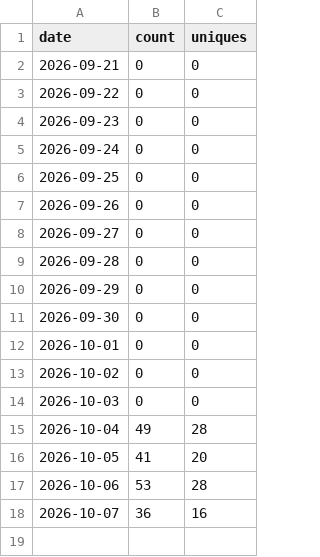
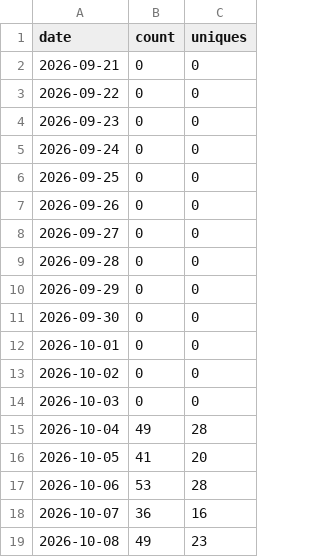
Before and after one commit to apravint/github-traffic, a CSV file: data/github-traffic/clones.csv, drawn as a sheet.

```diff
--- a/data/github-traffic/clones.csv
+++ b/data/github-traffic/clones.csv
@@ -18 +18,2 @@ date,count,uniques
 2026-10-07,36,16
+2026-10-08,49,23
```
Also changed, not shown: data/Video-creation/clones.csv, data/apravint/clones.csv, 31 other files.
